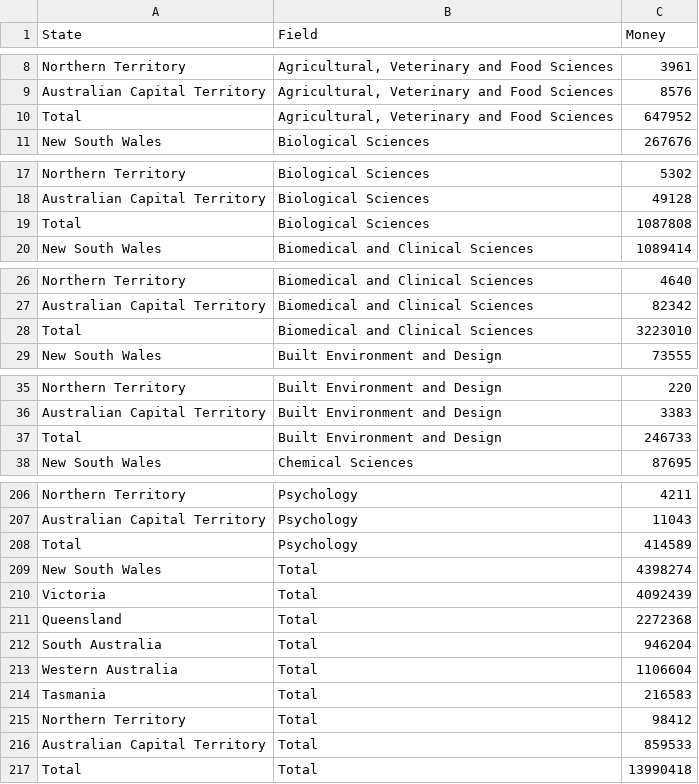
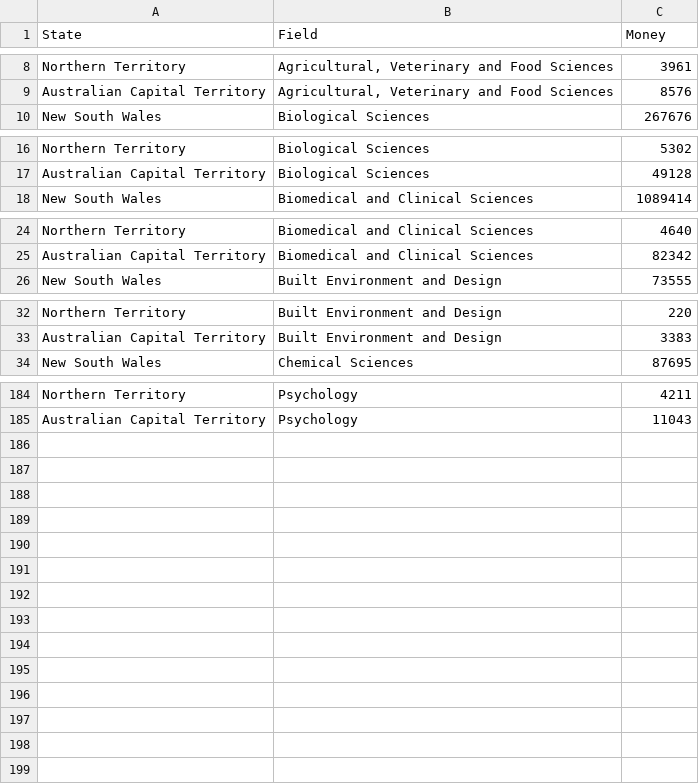
Before and after one commit to Joshua-Riantoputra/FIT3179, a CSV file: data/state_v_uni_field.csv, drawn as a sheet; only a part is shown, gaps mark what is left out; the diff covers the shown part only.

```diff
--- a/data/state_v_uni_field.csv
+++ b/data/state_v_uni_field.csv
@@ -9,3 +9,2 @@ Northern Territory,"Agricultural, Veterinary and Food Sciences",3961,,,,,,,,,,,,
 Australian Capital Territory,"Agricultural, Veterinary and Food Sciences",8576,,,,,,,,,,,,,,,,,,,,,,
-Total,"Agricultural, Veterinary and Food Sciences",647952,,,,,,,,,,,,,,,,,,,,,,
 New South Wales,Biological Sciences,267676,,,,,,,,,,,,,,,,,,,,,,
@@ -18,3 +17,2 @@ Northern Territory,Biological Sciences,5302,,,,,,,,,,,,,,,,,,,,,,
 Australian Capital Territory,Biological Sciences,49128,,,,,,,,,,,,,,,,,,,,,,
-Total,Biological Sciences,1087808,,,,,,,,,,,,,,,,,,,,,,
 New South Wales,Biomedical and Clinical Sciences,1089414,,,,,,,,,,,,,,,,,,,,,,
@@ -27,3 +25,2 @@ Northern Territory,Biomedical and Clinical Sciences,4640,,,,,,,,,,,,,,,,,,,,,,
 Australian Capital Territory,Biomedical and Clinical Sciences,82342,,,,,,,,,,,,,,,,,,,,,,
-Total,Biomedical and Clinical Sciences,3223010,,,,,,,,,,,,,,,,,,,,,,
 New South Wales,Built Environment and Design,73555,,,,,,,,,,,,,,,,,,,,,,
@@ -36,3 +33,2 @@ Northern Territory,Built Environment and Design,220,,,,,,,,,,,,,,,,,,,,,,
 Australian Capital Territory,Built Environment and Design,3383,,,,,,,,,,,,,,,,,,,,,,
-Total,Built Environment and Design,246733,,,,,,,,,,,,,,,,,,,,,,
 New South Wales,Chemical Sciences,87695,,,,,,,,,,,,,,,,,,,,,,
@@ -207,11 +185 @@ Northern Territory,Psychology,4211,,,,,,,,,,,,,,,,,,,,,,
 Australian Capital Territory,Psychology,11043,,,,,,,,,,,,,,,,,,,,,,
-Total,Psychology,414589,,,,,,,,,,,,,,,,,,,,,,
-New South Wales,Total,4398274,,,,,,,,,,,,,,,,,,,,,,
-Victoria,Total,4092439,,,,,,,,,,,,,,,,,,,,,,
-Queensland,Total,2272368,,,,,,,,,,,,,,,,,,,,,,
-South Australia,Total,946204,,,,,,,,,,,,,,,,,,,,,,
-Western Australia,Total,1106604,,,,,,,,,,,,,,,,,,,,,,
-Tasmania,Total,216583,,,,,,,,,,,,,,,,,,,,,,
-Northern Territory,Total,98412,,,,,,,,,,,,,,,,,,,,,,
-Australian Capital Territory,Total,859533,,,,,,,,,,,,,,,,,,,,,,
-Total,Total,13990418,,,,,,,,,,,,,,,,,,,,,,
```
Also changed, not shown: 18 removed rows elsewhere in this file, 8 other files.
